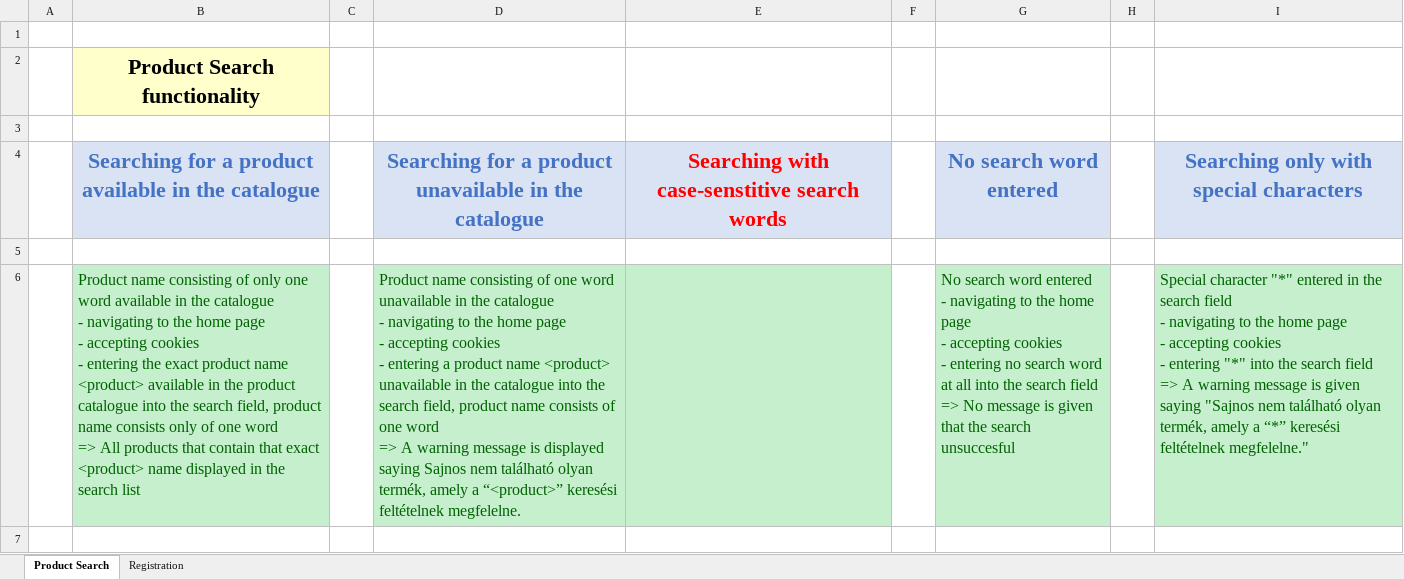
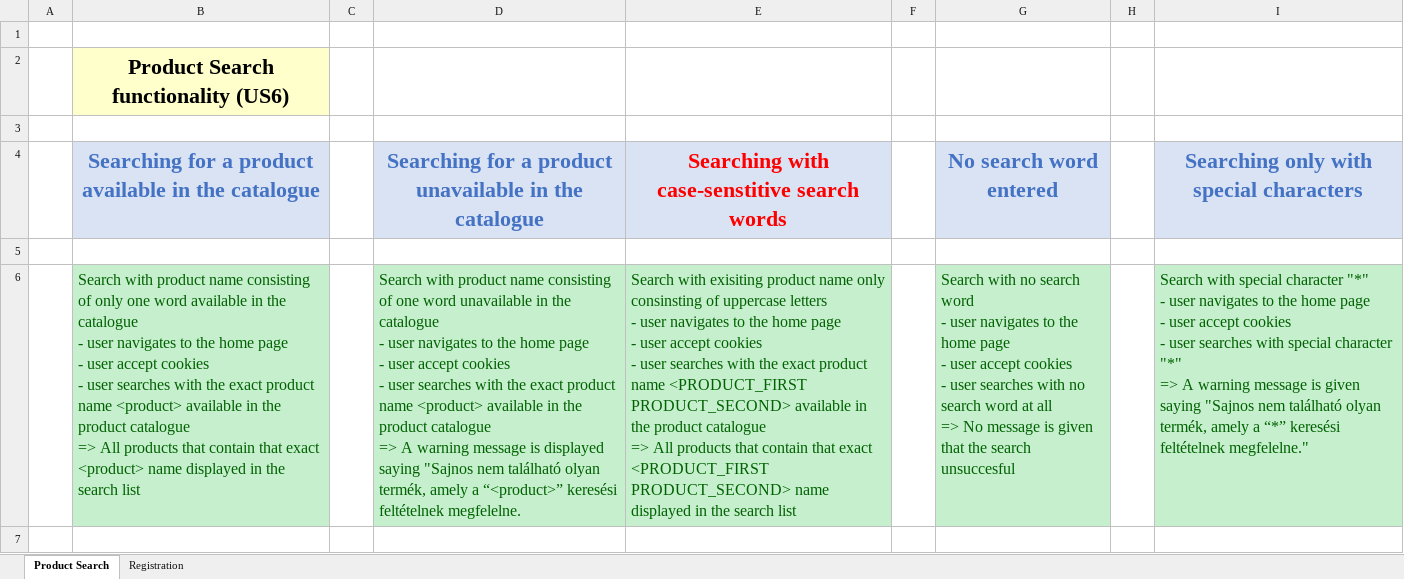
Before and after one commit to hegyes81/testautomation, an Excel workbook: docs/ExampleMapping_Testautomation.xlsx, sheet Product Search, drawn as a sheet; only a part is shown; values as stored, in another font and other column widths than the file's, no borders; removed rows and columns are numbered as before the commit, all else as after; ↵ is a line break in a cell; the diff covers the shown part only; the diff names each change by its address in the sheet, - before the commit and + after, or states it on an @@ line.

Commit message:
Task 3

```diff
--- a/docs/ExampleMapping_Testautomation.xlsx (sheet Product Search)
+++ b/docs/ExampleMapping_Testautomation.xlsx (sheet Product Search)
-B2: Product Search functionality
+B2: Product Search functionality (US6)
-row 6:  | Product name consisting of only one word available in the catalogue ↵ - navigating to the home page ↵ - accepting cookies ↵ - entering the exact product name <product> available in the product catalogue into the search field, product name consists only of one word ↵ => All products that contain that exact <product> name displayed in the search list |  | Product name consisting of one word unavailable in the catalogue ↵ - navigating to the home page ↵ - accepting cookies ↵ - entering a product name <product> unavailable in the catalogue into the search field, product name consists of one word ↵ => A warning message is displayed saying Sajnos nem található olyan termék, amely a “<product>” keresési feltételnek megfelelne. |  |  | No search word entered ↵ - navigating to the home page ↵ - accepting cookies ↵ - entering no search word at all into the search field ↵ => No message is given that the search unsuccesful |  | Special character "*" entered in the search field ↵ - navigating to the home page ↵ - accepting cookies ↵ - entering "*" into the search field ↵ => A warning message is given saying "Sajnos nem található olyan termék, amely a “*” keresési feltételnek megfelelne."
+row 6:  | Search with product name consisting of only one word available in the catalogue ↵ - user navigates to the home page ↵ - user accept cookies ↵ - user searches with the exact product name <product> available in the product catalogue ↵ => All products that contain that exact <product> name displayed in the search list |  | Search with product name consisting of one word unavailable in the catalogue ↵ - user navigates to the home page ↵ - user accept cookies ↵ - user searches with the exact product name <product> available in the product catalogue ↵ => A warning message is displayed saying "Sajnos nem található olyan termék, amely a “<product>” keresési feltételnek megfelelne. | Search with exisiting product name only consinsting of uppercase letters ↵ - user navigates to the home page ↵ - user accept cookies ↵ - user searches with the exact product name <PRODUCT_FIRST PRODUCT_SECOND> available in the product catalogue ↵ => All products that contain that exact <PRODUCT_FIRST PRODUCT_SECOND> name displayed in the search list |  | Search with no search word ↵ - user navigates to the home page ↵ - user accept cookies ↵ - user searches with no search word at all ↵ => No message is given that the search unsuccesful |  | Search with special character "*" ↵ - user navigates to the home page ↵ - user accept cookies ↵ - user searches with special character "*" ↵ => A warning message is given saying "Sajnos nem található olyan termék, amely a “*” keresési feltételnek megfelelne."
```
Also changed, not shown: 2 added rows and 2 removed rows elsewhere in this sheet.
